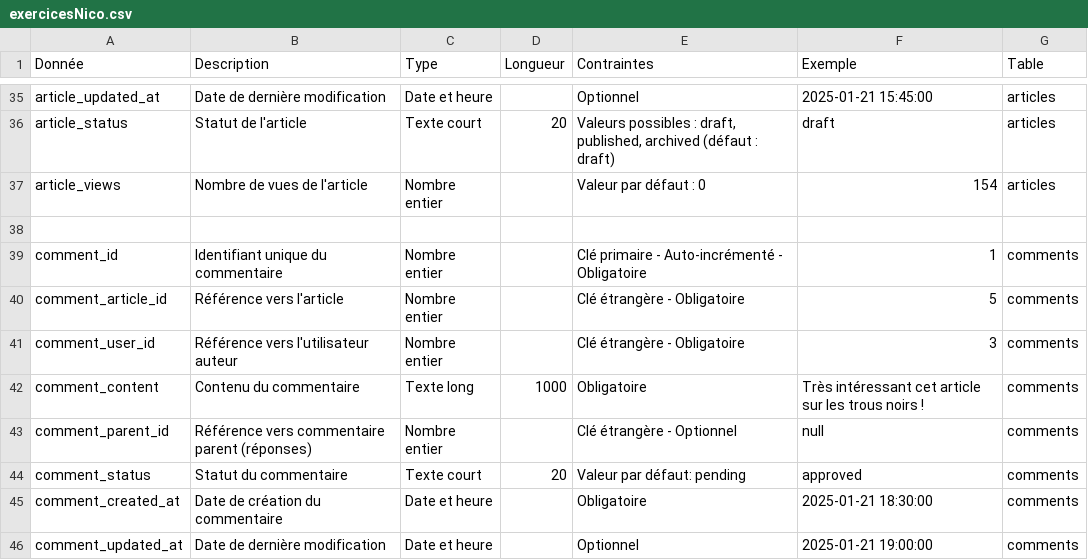
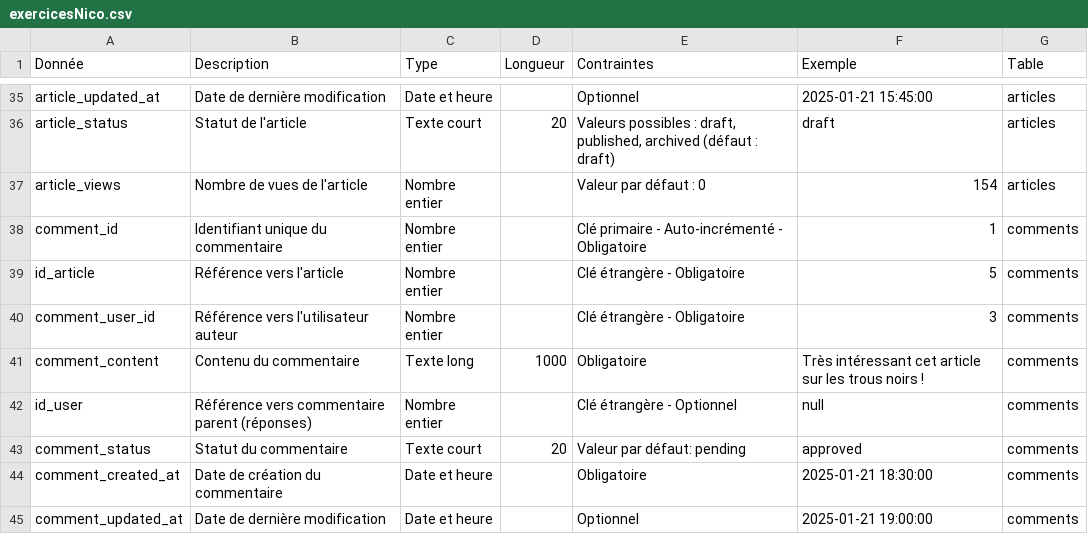
Before and after one commit to meagle-pixel/Nouvel-exo-nicolas-bis, a CSV file: Tableau CSV/exercicesNico.csv, drawn as a sheet; only a part is shown, gaps mark what is left out; the diff covers the shown part only.

```diff
--- a/Tableau CSV/exercicesNico.csv
+++ b/Tableau CSV/exercicesNico.csv
@@ -37,8 +37,7 @@ article_status,Statut de l'article,Texte court,20,"Valeurs possibles : draft, pu
 article_views,Nombre de vues de l'article,Nombre entier,,Valeur par défaut : 0,154,articles
-
 comment_id,Identifiant unique du commentaire,Nombre entier,,Clé primaire - Auto-incrémenté - Obligatoire,1,comments
-comment_article_id,Référence vers l'article,Nombre entier,,Clé étrangère - Obligatoire,5,comments
+id_article,Référence vers l'article,Nombre entier,,Clé étrangère - Obligatoire,5,comments
 comment_user_id,Référence vers l'utilisateur auteur,Nombre entier,,Clé étrangère - Obligatoire,3,comments
 comment_content,Contenu du commentaire,Texte long,1000,Obligatoire,Très intéressant cet article sur les trous noirs !,comments
-comment_parent_id,Référence vers commentaire parent (réponses),Nombre entier,,Clé étrangère - Optionnel,null,comments
+id_user,Référence vers commentaire parent (réponses),Nombre entier,,Clé étrangère - Optionnel,null,comments
 comment_status,Statut du commentaire,Texte court,20,Valeur par défaut: pending,approved,comments
```
Also changed, not shown: 3 added rows, 2 removed rows and 24 edited cells elsewhere in this file, 2 other files.
